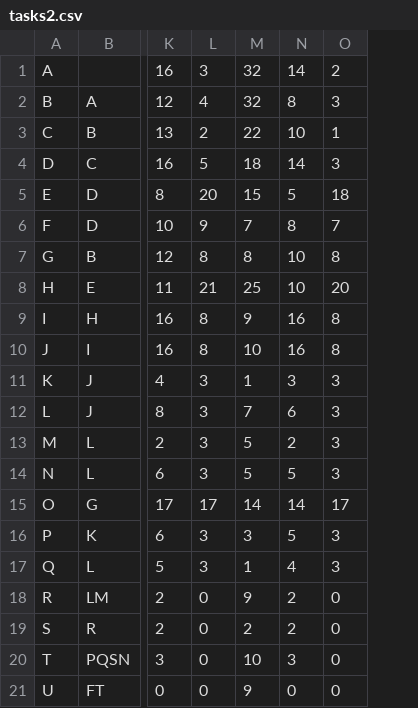
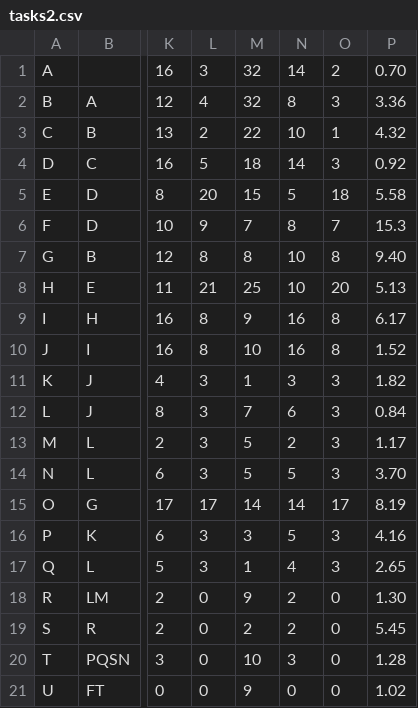
Before and after one commit to hiberabyss/CCPM, a CSV file: tasks2.csv, drawn as a sheet; only a part is shown, gaps mark what is left out; the diff names each change by its address in the sheet, - before the commit and + after, or states it on an @@ line.

```diff
--- a/tasks2.csv
+++ b/tasks2.csv
+column P, rows 1-21: 0.70 | 3.36 | 4.32 | 0.92 | 5.58 | 15.3 | 9.40 | 5.13 | 6.17 | 1.52 | 1.82 | 0.84 | 1.17 | 3.70 | 8.19 | 4.16 | 2.65 | 1.30 | 5.45 | 1.28 | 1.02
```
Also changed, not shown: 1 other file.
